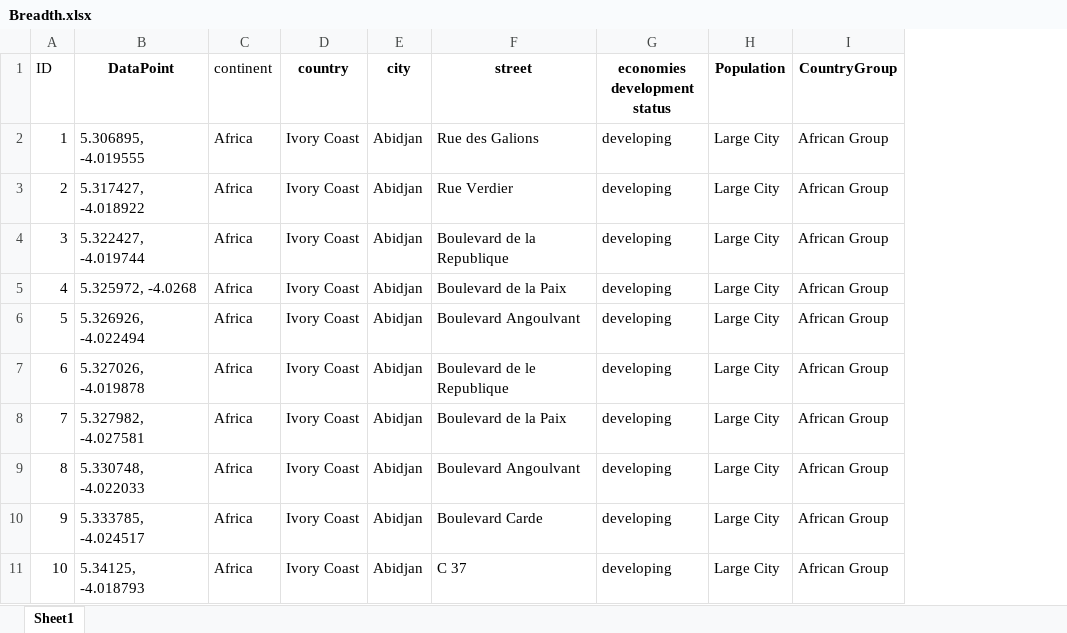
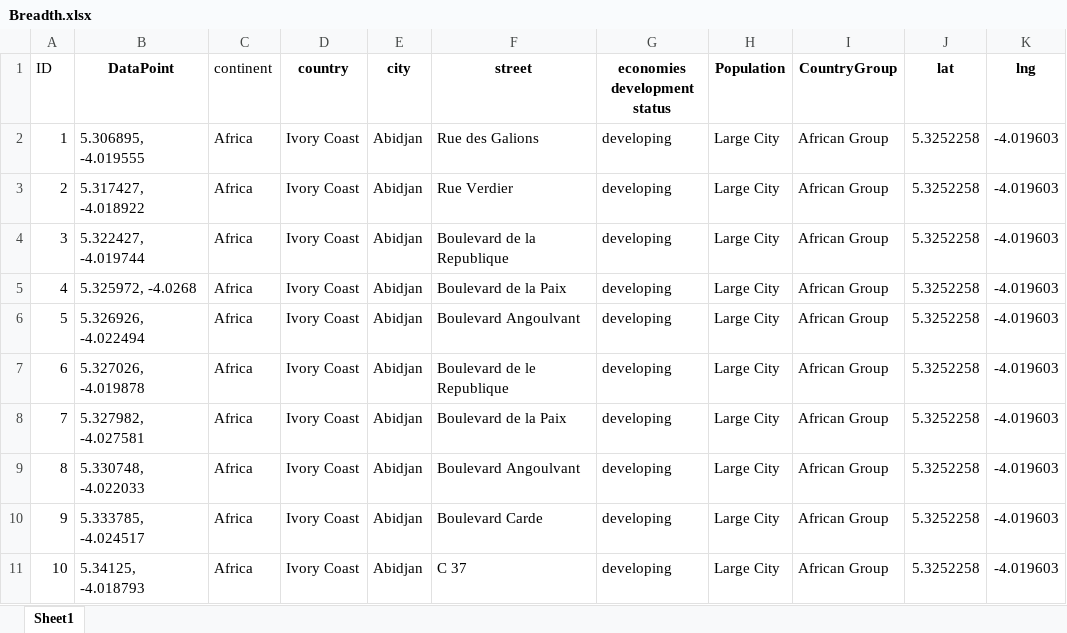
Before and after one commit to limenlp/FairLocator, an Excel workbook: SourceData/Breadth.xlsx, sheet Sheet1, drawn as a sheet; only a part is shown; values as stored, in another font and other column widths than the file's, no borders; the diff names each change by its address in the sheet, - before the commit and + after, or states it on an @@ line.

Commit message:
Add files via upload

```diff
--- a/SourceData/Breadth.xlsx (sheet Sheet1)
+++ b/SourceData/Breadth.xlsx (sheet Sheet1)
+column J (lat), rows 2-11: all 5.3252258
+column K (lng), rows 2-11: all -4.019603
```
